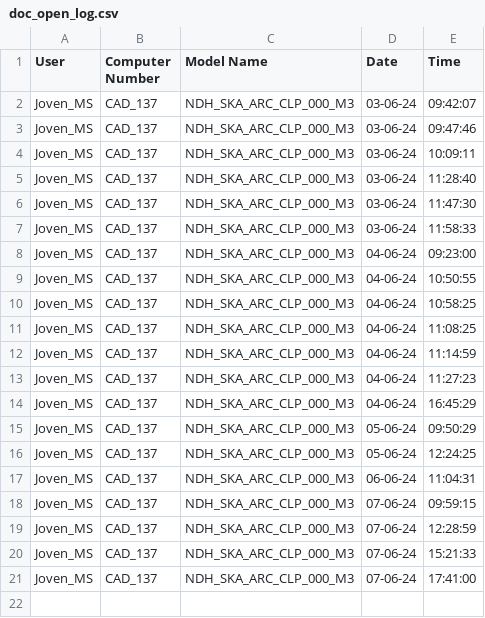
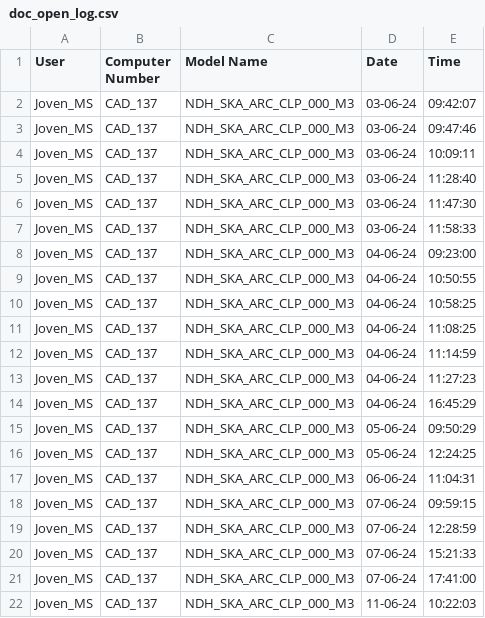
Before and after one commit to jmsgxx/GumPyTools, a CSV file: lib/Ref/doc_open_log.csv, drawn as a sheet; the diff names each change by its address in the sheet, - before the commit and + after, or states it on an @@ line.

```diff
--- a/lib/Ref/doc_open_log.csv
+++ b/lib/Ref/doc_open_log.csv
+row 22: Joven_MS | CAD_137 | NDH_SKA_ARC_CLP_000_M3 | 11-06-24 | 10:22:03
```
Also changed, not shown: 2 other files.
